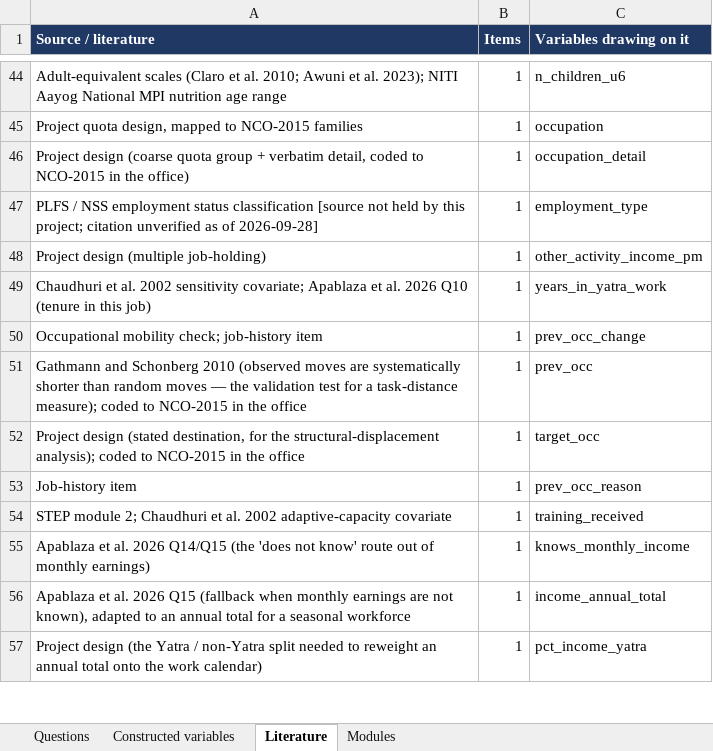
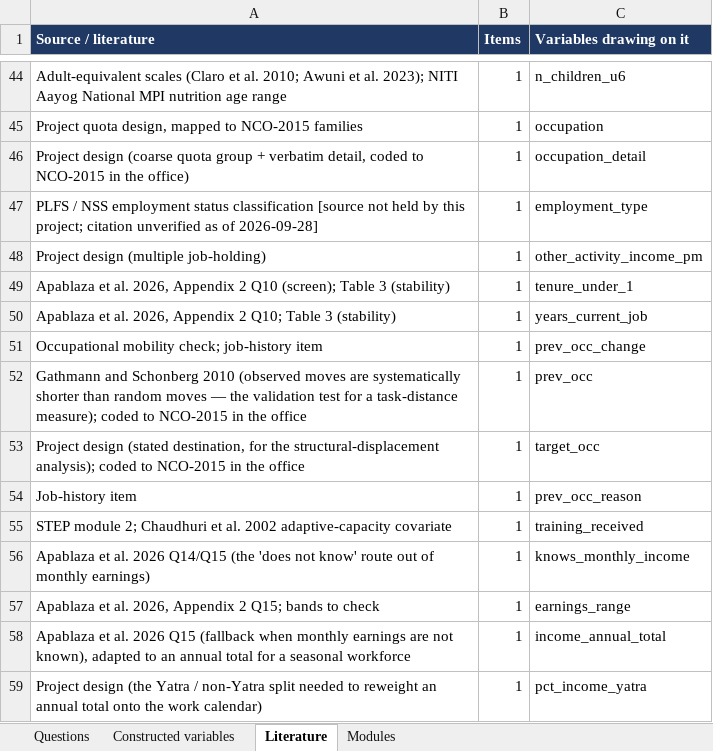
Before and after one commit to royTrains/Livelihood_survey, an Excel workbook: Question_register.xlsx, sheet Literature, drawn as a sheet; only a part is shown, gaps mark what is left out; values as stored, in another font and other column widths than the file's, no borders; addresses are those after the commit; the diff names each change by its address in the sheet, - before the commit and + after, or states it on an @@ line.

```diff
--- a/Question_register.xlsx (sheet Literature)
+++ b/Question_register.xlsx (sheet Literature)
+row 49: Apablaza et al. 2026, Appendix 2 Q10 (screen); Table 3 (stability) | 1 | tenure_under_1
-A50 (Source / literature): Chaudhuri et al. 2002 sensitivity covariate; Apablaza et al. 2026 Q10 (tenure in this job)
+A50 (Source / literature): Apablaza et al. 2026, Appendix 2 Q10; Table 3 (stability)
-C50 (Variables drawing on it): years_in_yatra_work
+C50 (Variables drawing on it): years_current_job
+row 57: Apablaza et al. 2026, Appendix 2 Q15; bands to check | 1 | earnings_range
```
Also changed, not shown: sheet Questions, sheet Modules, sheet Constructed variables, Kedarnath_final_kobo.xlsx, 8 other files.
